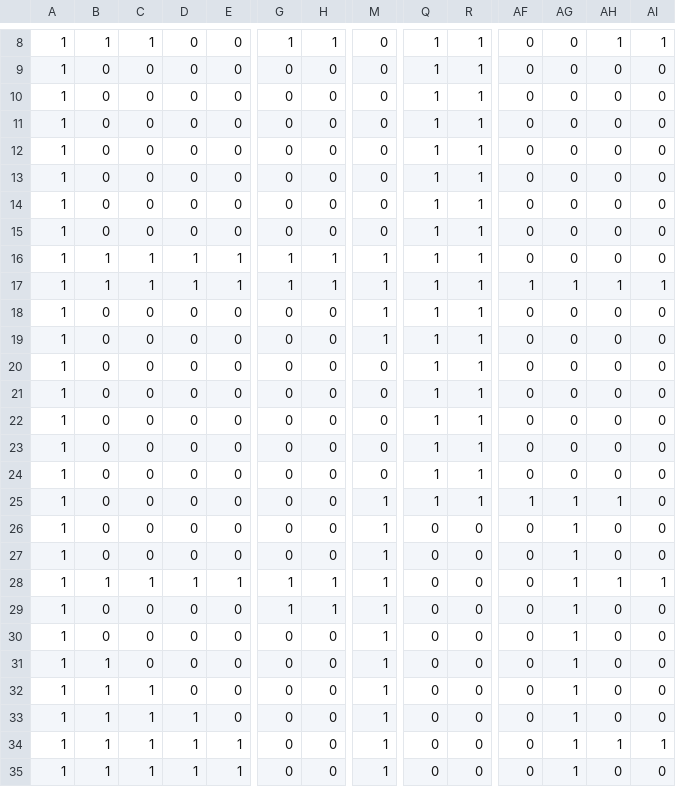
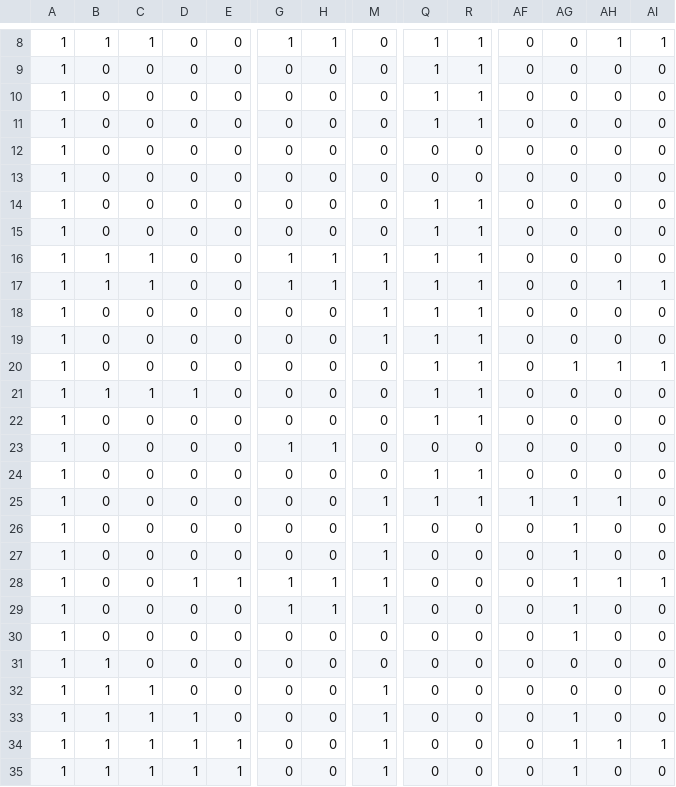
Before and after one commit to igrowbeards/intergalactic_fantastic, a CSV file: assets/data/mapCSV_Group1_Map1.csv, drawn as a sheet; only a part is shown, gaps mark what is left out; the diff names each change by its address in the sheet, - before the commit and + after, or states it on an @@ line.

```diff
--- a/assets/data/mapCSV_Group1_Map1.csv
+++ b/assets/data/mapCSV_Group1_Map1.csv
-Q12:Q13: 1
+Q12:Q13: 0
-R12:R13: 1
+R12:R13: 0
-D16:D17: 1
+D16:D17: 0
-E16:E17: 1
+E16:E17: 0
-AF17: 1
+AF17: 0
-AG17: 1
+AG17: 0
-AG20: 0
+AG20: 1
-AH20: 0
+AH20: 1
-AI20: 0
+AI20: 1
-B21: 0
+B21: 1
-C21: 0
+C21: 1
-D21: 0
+D21: 1
-G23: 0
+G23: 1
-H23: 0
+H23: 1
-Q23: 1
+Q23: 0
-R23: 1
+R23: 0
-B28: 1
+B28: 0
-C28: 1
+C28: 0
-M30:M31: 1
+M30:M31: 0
-AG31:AG32: 1
+AG31:AG32: 0
```
Also changed, not shown: 3 other files.
